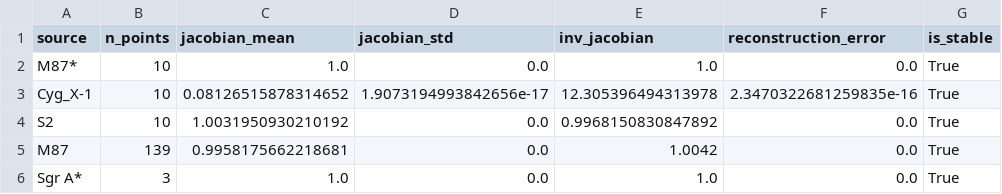
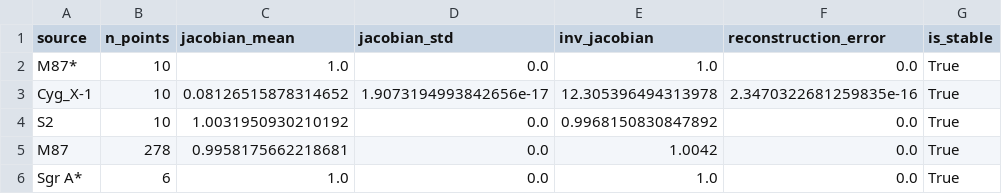
Before and after one commit to error-wtf/Segmented-Spacetime-Mass-Projection-Unified-Results, a CSV file: reports/info_preservation_by_source.csv, drawn as a sheet.

```diff
--- a/reports/info_preservation_by_source.csv
+++ b/reports/info_preservation_by_source.csv
@@ -4,3 +4,3 @@ Cyg_X-1,10,0.08126515878314652,1.9073194993842656e-17,12.305396494313978,2.34703
 S2,10,1.0031950930210192,0.0,0.9968150830847892,0.0,True
-M87,139,0.9958175662218681,0.0,1.0042,0.0,True
-Sgr A*,3,1.0,0.0,1.0,0.0,True
+M87,278,0.9958175662218681,0.0,1.0042,0.0,True
+Sgr A*,6,1.0,0.0,1.0,0.0,True
```
Also changed, not shown: 30 other files.
